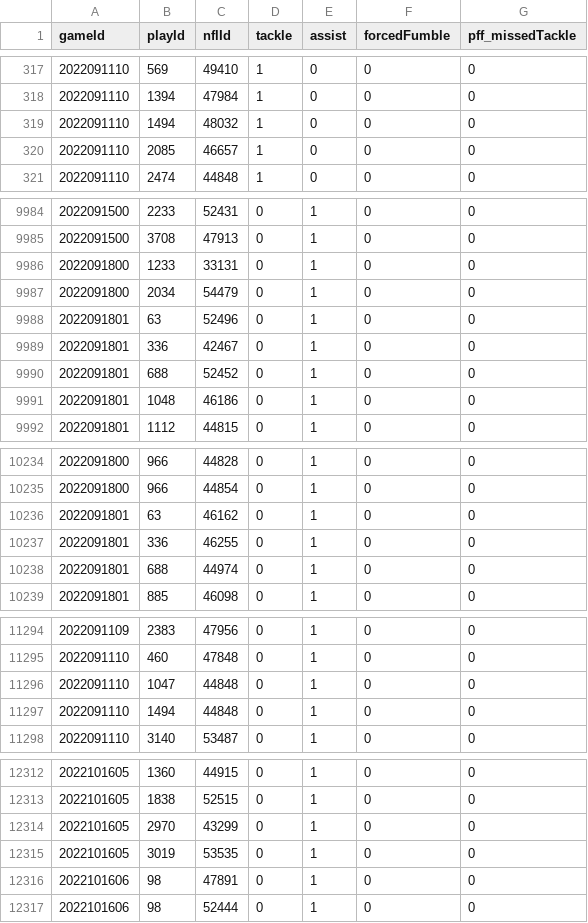
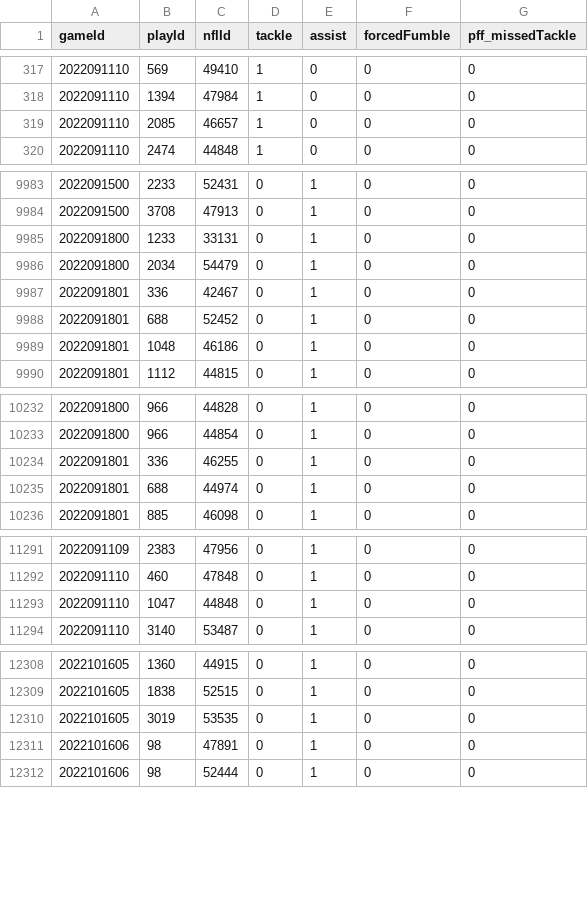
Before and after one commit to rudraravl/nfldatabowl2024, a CSV file: tackles.csv, drawn as a sheet; only a part is shown, gaps mark what is left out; the diff covers the shown part only; the diff names each change by its address in the sheet, - before the commit and + after, or states it on an @@ line.

```diff
--- a/tackles.csv
+++ b/tackles.csv
-row 319: 2022091110 | 1494 | 48032 | 1 | 0 | 0 | 0
-row 9988: 2022091801 | 63 | 52496 | 0 | 1 | 0 | 0
-row 10236: 2022091801 | 63 | 46162 | 0 | 1 | 0 | 0
-row 11297: 2022091110 | 1494 | 44848 | 0 | 1 | 0 | 0
-row 12314: 2022101605 | 2970 | 43299 | 0 | 1 | 0 | 0
```
Also changed, not shown: 3 removed rows elsewhere in this file, 2 other files.
